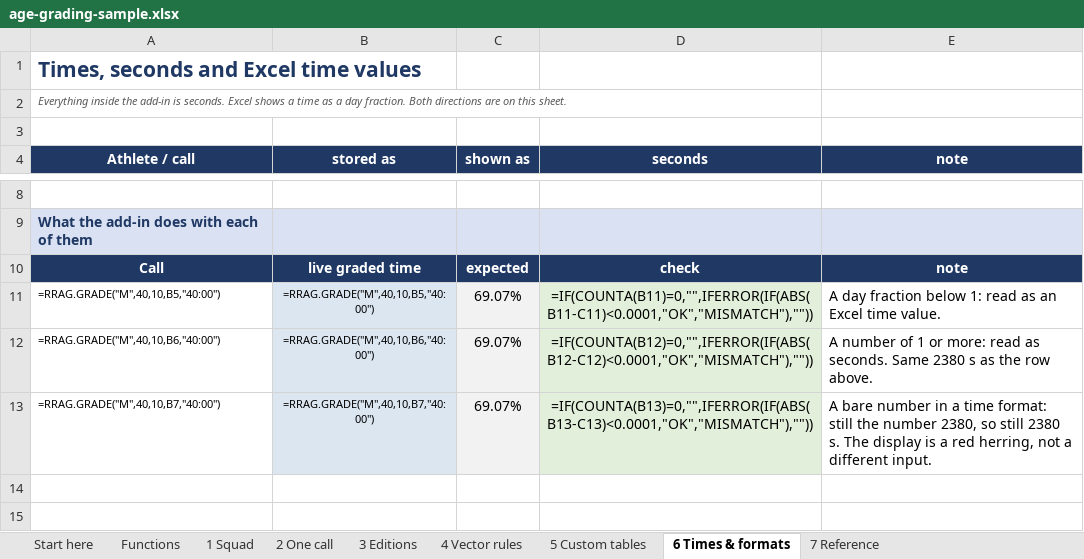
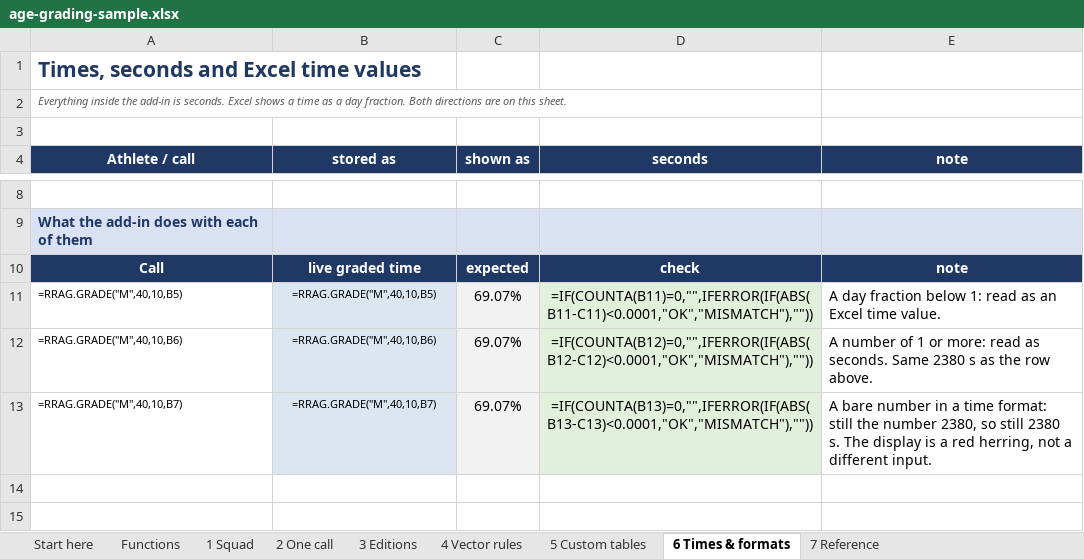
Before and after one commit to igitur/road-running-age-grading, an Excel workbook: xll/examples/age-grading-sample.xlsx, sheet 6 Times & formats, drawn as a sheet; only a part is shown, gaps mark what is left out; values as stored, in another font and other column widths than the file's, no borders; formulas without a stored value are shown as written; the diff names each change by its address in the sheet, - before the commit and + after, or states it on an @@ line.

Commit message:
A time is not a table
    =RRAG.GRADE("M",40,10,B5,"40:00")

B5 is the time. The fifth argument is the table, so "40:00" went looking for a
table called 40:00, failed to resolve it, and every row on sheet 6 answered #NUM!.
The three rows were supposed to demonstrate one time written three ways - a day
fraction, a plain number of seconds, a number formatted as a clock - so the fifth
argument is simply wrong: =RRAG.GRADE("M",40,10,B5).

Second blind spot of the same kind, so this one is fixed at the class level.
Without Excel, no live formula in this workbook is ever evaluated, and
guard_verdicts() hides a MISMATCH behind a blank live cell. Both defects so far -
0-100 percent values in a 00.00% cell, and this one - were visible in the formula
*text* the whole time.

check_calls() now walks every RRAG.* call in the workbook - live spills, verdict
formulas and the quoted documentation lines - and checks it against the add-in's
own signatures:
  - argument count within the declared min/max for all twelve functions;
  - no clock time in a table slot (the table may be a year, "latest", "*.csv",
    "<authority> <year>", a range or a cell - never "40:00").
Prose cells that merely mention RRAG.GRADE(...) in a note are skipped; anything
running as a formula is not. Run against the shipped 0.0.9 workbook it reports
exactly the six broken cells, and nothing else.

Workbook rebuilt, make check green, 1422 native checks green.

```diff
--- a/xll/examples/age-grading-sample.xlsx (sheet 6 Times & formats)
+++ b/xll/examples/age-grading-sample.xlsx (sheet 6 Times & formats)
-A11 (Athlete / call): =RRAG.GRADE("M",40,10,B5,"40:00")
+A11 (Athlete / call): =RRAG.GRADE("M",40,10,B5)
-B11 (stored as): =RRAG.GRADE("M",40,10,B5,"40:00")
+B11 (stored as): =RRAG.GRADE("M",40,10,B5)
-A12 (Athlete / call): =RRAG.GRADE("M",40,10,B6,"40:00")
+A12 (Athlete / call): =RRAG.GRADE("M",40,10,B6)
-B12 (stored as): =RRAG.GRADE("M",40,10,B6,"40:00")
+B12 (stored as): =RRAG.GRADE("M",40,10,B6)
-A13 (Athlete / call): =RRAG.GRADE("M",40,10,B7,"40:00")
+A13 (Athlete / call): =RRAG.GRADE("M",40,10,B7)
-B13 (stored as): =RRAG.GRADE("M",40,10,B7,"40:00")
+B13 (stored as): =RRAG.GRADE("M",40,10,B7)
```
Also changed, not shown: 1 other file.
